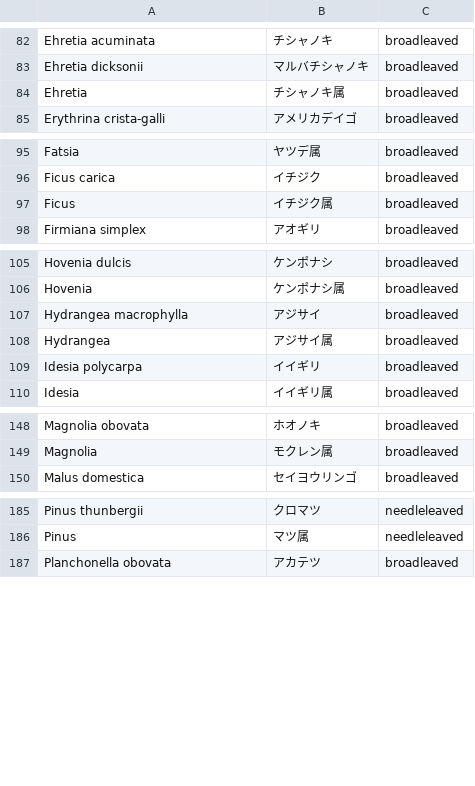
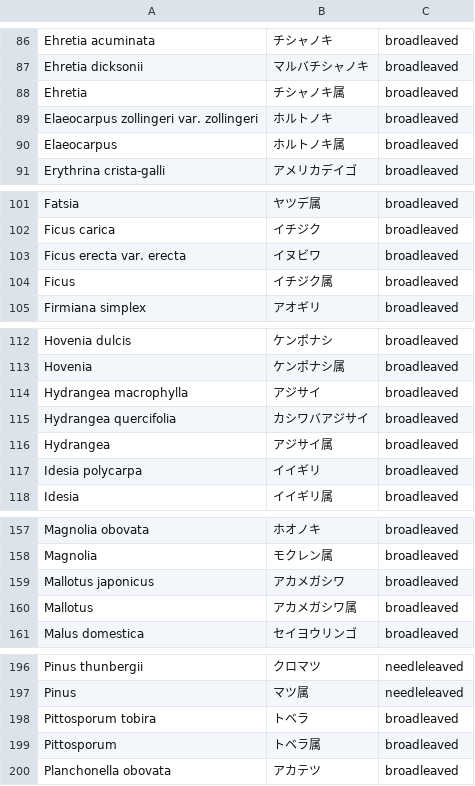
Before and after one commit to momiji-takinogawa/josm-presets-jp-flora, a CSV file: trees.csv, drawn as a sheet; only a part is shown, gaps mark what is left out; the diff covers the shown part only; the diff names each change by its address in the sheet, - before the commit and + after, or states it on an @@ line.

```diff
--- a/trees.csv
+++ b/trees.csv
+row 89: Elaeocarpus zollingeri var. zollingeri | ホルトノキ | broadleaved
+row 90: Elaeocarpus | ホルトノキ属 | broadleaved
+row 103: Ficus erecta var. erecta | イヌビワ | broadleaved
+row 115: Hydrangea quercifolia | カシワバアジサイ | broadleaved
+row 159: Mallotus japonicus | アカメガシワ | broadleaved
+row 160: Mallotus | アカメガシワ属 | broadleaved
+row 198: Pittosporum tobira | トベラ | broadleaved
+row 199: Pittosporum | トベラ属 | broadleaved
```
Also changed, not shown: 12 added rows elsewhere in this file.
